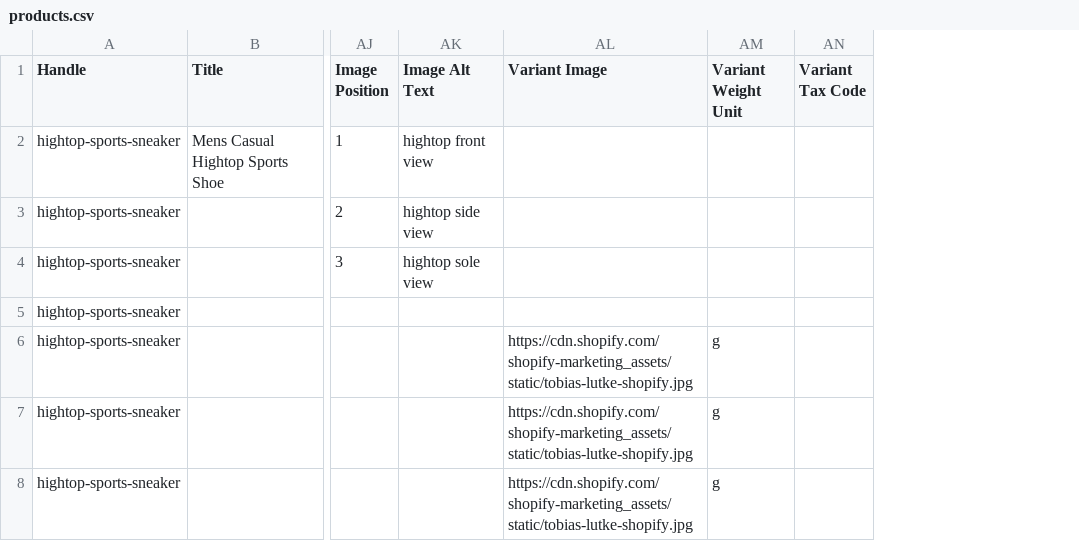
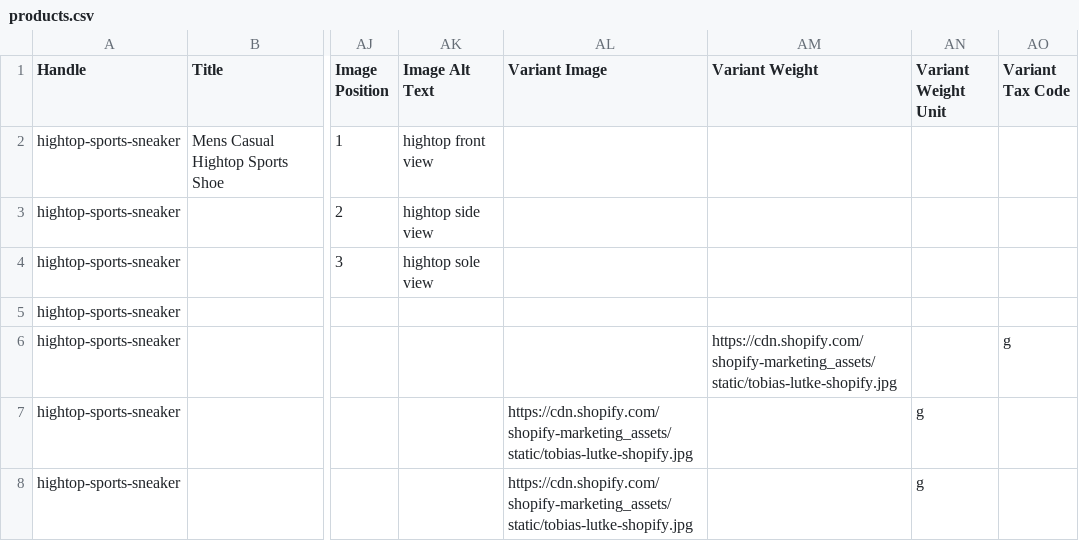
Before and after one commit to Shopify/shopify_transporter, a CSV file: spec/files/transporter_csv_templates/products.csv, drawn as a sheet; only a part is shown, gaps mark what is left out; addresses are those after the commit; the diff names each change by its address in the sheet, - before the commit and + after, or states it on an @@ line.

Commit message:
Use weight as the attribute for variant weight instead of grams

```diff
--- a/spec/files/transporter_csv_templates/products.csv
+++ b/spec/files/transporter_csv_templates/products.csv
+column AM (Variant Weight), row 6: https://cdn.shopify.com/shopify-marketing_assets/static/tobias-lutke-shopify.jpg
-AL6 (Variant Image): https://cdn.shopify.com/shopify-marketing_assets/static/tobias-lutke-shopify.jpg
+AL6 (Variant Image): (empty)
-AN6 (Variant Weight Unit): g
+AN6 (Variant Weight Unit): (empty)
-AO6 (Variant Tax Code): (empty)
+AO6 (Variant Tax Code): g
```
Also changed, not shown: 4 other files.
